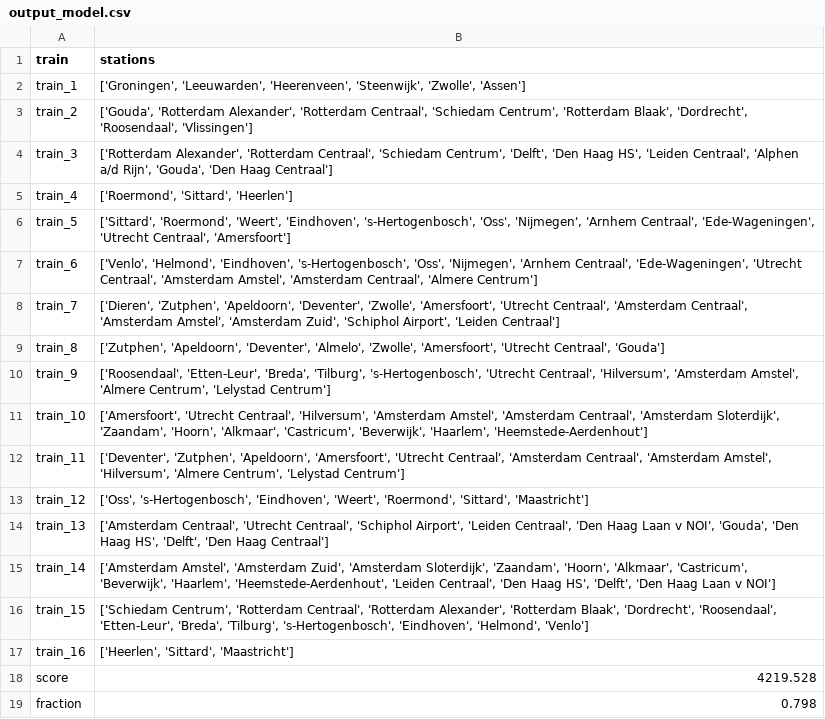
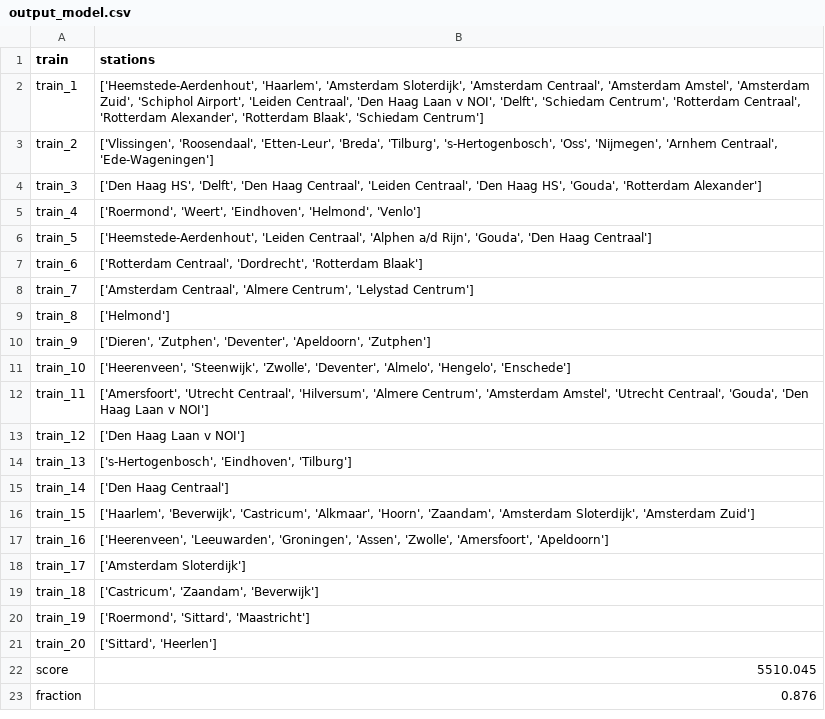
Before and after one commit to ilonawillemse/railNL, a CSV file: output/output_model.csv, drawn as a sheet.

```diff
--- a/output/output_model.csv
+++ b/output/output_model.csv
@@ -1,19 +1,23 @@
 train,stations
-train_1,"['Groningen', 'Leeuwarden', 'Heerenveen', 'Steenwijk', 'Zwolle', 'Assen']"
-train_2,"['Gouda', 'Rotterdam Alexander', 'Rotterdam Centraal', 'Schiedam Centrum', 'Rotterdam Blaak', 'Dordrecht', 'Roosendaal', 'Vlissingen']"
-train_3,"['Rotterdam Alexander', 'Rotterdam Centraal', 'Schiedam Centrum', 'Delft', 'Den Haag HS', 'Leiden Centraal', 'Alphen a/d Rijn', 'Gouda', 'Den Haag Centraal']"
-train_4,"['Roermond', 'Sittard', 'Heerlen']"
-train_5,"['Sittard', 'Roermond', 'Weert', 'Eindhoven', 's-Hertogenbosch', 'Oss', 'Nijmegen', 'Arnhem Centraal', 'Ede-Wageningen', 'Utrecht Centraal', 'Amersfoort']"
-train_6,"['Venlo', 'Helmond', 'Eindhoven', 's-Hertogenbosch', 'Oss', 'Nijmegen', 'Arnhem Centraal', 'Ede-Wageningen', 'Utrecht Centraal', 'Amsterdam Amstel', 'Amsterdam Centraal', 'Almere Centrum']"
-train_7,"['Dieren', 'Zutphen', 'Apeldoorn', 'Deventer', 'Zwolle', 'Amersfoort', 'Utrecht Centraal', 'Amsterdam Centraal', 'Amsterdam Amstel', 'Amsterdam Zuid', 'Schiphol Airport', 'Leiden Centraal']"
-train_8,"['Zutphen', 'Apeldoorn', 'Deventer', 'Almelo', 'Zwolle', 'Amersfoort', 'Utrecht Centraal', 'Gouda']"
-train_9,"['Roosendaal', 'Etten-Leur', 'Breda', 'Tilburg', 's-Hertogenbosch', 'Utrecht Centraal', 'Hilversum', 'Amsterdam Amstel', 'Almere Centrum', 'Lelystad Centrum']"
-train_10,"['Amersfoort', 'Utrecht Centraal', 'Hilversum', 'Amsterdam Amstel', 'Amsterdam Centraal', 'Amsterdam Sloterdijk', 'Zaandam', 'Hoorn', 'Alkmaar', 'Castricum', 'Beverwijk', 'Haarlem', 'Heemstede-Aerdenhout']"
-train_11,"['Deventer', 'Zutphen', 'Apeldoorn', 'Amersfoort', 'Utrecht Centraal', 'Amsterdam Centraal', 'Amsterdam Amstel', 'Hilversum', 'Almere Centrum', 'Lelystad Centrum']"
-train_12,"['Oss', 's-Hertogenbosch', 'Eindhoven', 'Weert', 'Roermond', 'Sittard', 'Maastricht']"
-train_13,"['Amsterdam Centraal', 'Utrecht Centraal', 'Schiphol Airport', 'Leiden Centraal', 'Den Haag Laan v NOI', 'Gouda', 'Den Haag HS', 'Delft', 'Den Haag Centraal']"
-train_14,"['Amsterdam Amstel', 'Amsterdam Zuid', 'Amsterdam Sloterdijk', 'Zaandam', 'Hoorn', 'Alkmaar', 'Castricum', 'Beverwijk', 'Haarlem', 'Heemstede-Aerdenhout', 'Leiden Centraal', 'Den Haag HS', 'Delft', 'Den Haag Laan v NOI']"
-train_15,"['Schiedam Centrum', 'Rotterdam Centraal', 'Rotterdam Alexander', 'Rotterdam Blaak', 'Dordrecht', 'Roosendaal', 'Etten-Leur', 'Breda', 'Tilburg', 's-Hertogenbosch', 'Eindhoven', 'Helmond', 'Venlo']"
-train_16,"['Heerlen', 'Sittard', 'Maastricht']"
-score,4219.528
-fraction,0.798
+train_1,"['Heemstede-Aerdenhout', 'Haarlem', 'Amsterdam Sloterdijk', 'Amsterdam Centraal', 'Amsterdam Amstel', 'Amsterdam Zuid', 'Schiphol Airport', 'Leiden Centraal', 'Den Haag Laan v NOI', 'Delft', 'Schiedam Centrum', 'Rotterdam Centraal', 'Rotterdam Alexander', 'Rotterdam Blaak', 'Schiedam Centrum']"
+train_2,"['Vlissingen', 'Roosendaal', 'Etten-Leur', 'Breda', 'Tilburg', 's-Hertogenbosch', 'Oss', 'Nijmegen', 'Arnhem Centraal', 'Ede-Wageningen']"
+train_3,"['Den Haag HS', 'Delft', 'Den Haag Centraal', 'Leiden Centraal', 'Den Haag HS', 'Gouda', 'Rotterdam Alexander']"
+train_4,"['Roermond', 'Weert', 'Eindhoven', 'Helmond', 'Venlo']"
+train_5,"['Heemstede-Aerdenhout', 'Leiden Centraal', 'Alphen a/d Rijn', 'Gouda', 'Den Haag Centraal']"
+train_6,"['Rotterdam Centraal', 'Dordrecht', 'Rotterdam Blaak']"
+train_7,"['Amsterdam Centraal', 'Almere Centrum', 'Lelystad Centrum']"
+train_8,['Helmond']
+train_9,"['Dieren', 'Zutphen', 'Deventer', 'Apeldoorn', 'Zutphen']"
+train_10,"['Heerenveen', 'Steenwijk', 'Zwolle', 'Deventer', 'Almelo', 'Hengelo', 'Enschede']"
+train_11,"['Amersfoort', 'Utrecht Centraal', 'Hilversum', 'Almere Centrum', 'Amsterdam Amstel', 'Utrecht Centraal', 'Gouda', 'Den Haag Laan v NOI']"
+train_12,['Den Haag Laan v NOI']
+train_13,"['s-Hertogenbosch', 'Eindhoven', 'Tilburg']"
+train_14,['Den Haag Centraal']
+train_15,"['Haarlem', 'Beverwijk', 'Castricum', 'Alkmaar', 'Hoorn', 'Zaandam', 'Amsterdam Sloterdijk', 'Amsterdam Zuid']"
+train_16,"['Heerenveen', 'Leeuwarden', 'Groningen', 'Assen', 'Zwolle', 'Amersfoort', 'Apeldoorn']"
+train_17,['Amsterdam Sloterdijk']
+train_18,"['Castricum', 'Zaandam', 'Beverwijk']"
+train_19,"['Roermond', 'Sittard', 'Maastricht']"
+train_20,"['Sittard', 'Heerlen']"
+score,5510.045
+fraction,0.876
```
Also changed, not shown: 3 other files.
